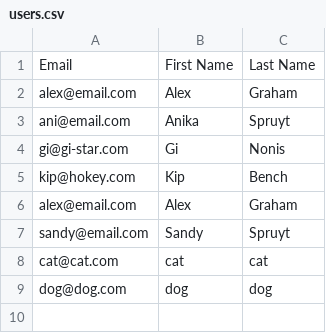
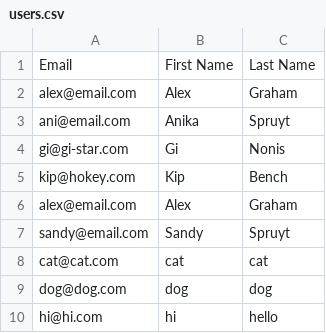
Before and after one commit to ossidion/csv-demo, a CSV file: users.csv, drawn as a sheet; the diff names each change by its address in the sheet, - before the commit and + after, or states it on an @@ line.

```diff
--- a/users.csv
+++ b/users.csv
+row 10: hi@hi.com | hi | hello
```
Also changed, not shown: 2 other files.
